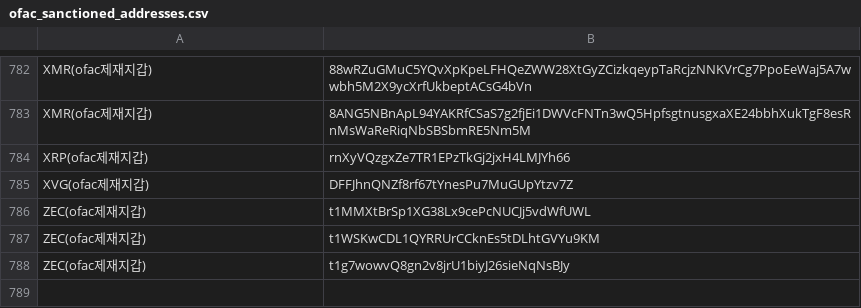
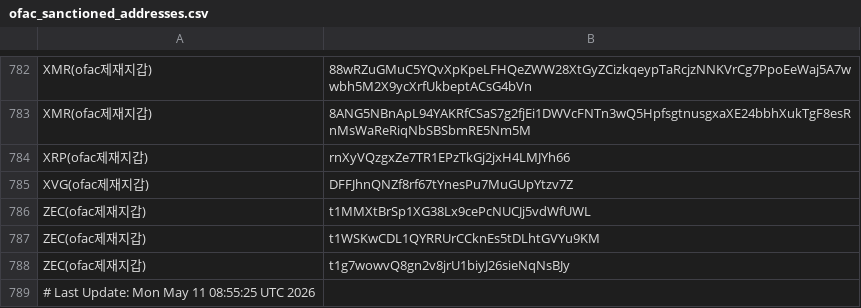
Before and after one commit to kuyongjin/blacklist-wallet-daily-check, a CSV file: ofac_sanctioned_addresses.csv, drawn as a sheet; only a part is shown, gaps mark what is left out; the diff names each change by its address in the sheet, - before the commit and + after, or states it on an @@ line.

```diff
--- a/ofac_sanctioned_addresses.csv
+++ b/ofac_sanctioned_addresses.csv
+row 789: # Last Update: Mon May 11 08:55:25 UTC 2026
```
Also changed, not shown: opensanctions_addresses.csv.
